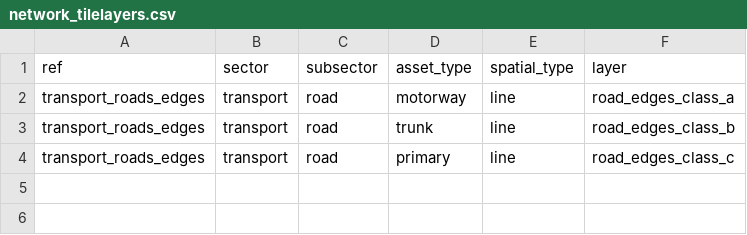
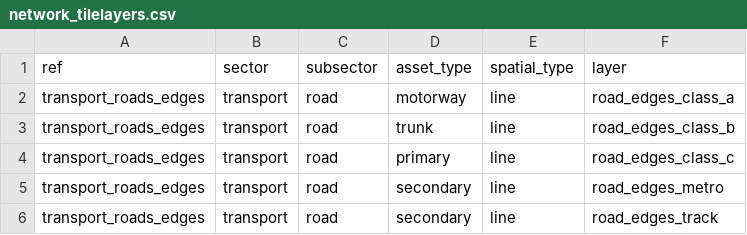
Before and after one commit to nismod/infra-risk-vis, a CSV file: etl/pipelines/osm_roads/network_tilelayers.csv, drawn as a sheet.

Commit message:
OSM roads change zoom levels

```diff
--- a/etl/pipelines/osm_roads/network_tilelayers.csv
+++ b/etl/pipelines/osm_roads/network_tilelayers.csv
@@ -4 +4,3 @@ transport_roads_edges,transport,road,trunk,line,road_edges_class_b
 transport_roads_edges,transport,road,primary,line,road_edges_class_c
+transport_roads_edges,transport,road,secondary,line,road_edges_metro
+transport_roads_edges,transport,road,secondary,line,road_edges_track
```
Also changed, not shown: 7 other files.
